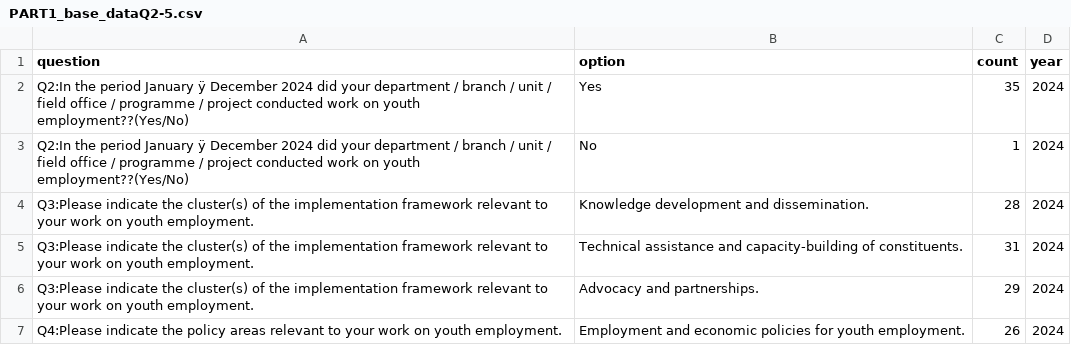
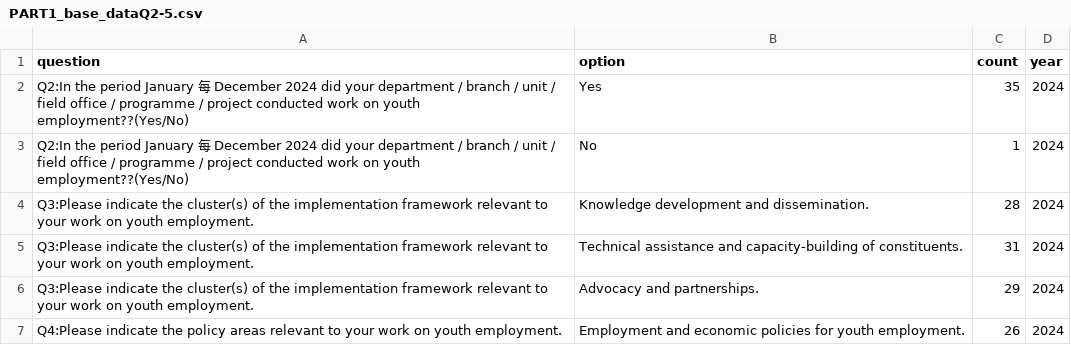
Before and after one commit to emplabyouth/emplabyeap, a CSV file: orignaldata/PART1_base_dataQ2-5.csv, drawn as a sheet; only a part is shown; the diff covers the shown part only.

```diff
--- a/orignaldata/PART1_base_dataQ2-5.csv
+++ b/orignaldata/PART1_base_dataQ2-5.csv
@@ -1,4 +1,4 @@
 question,option,count,year
-Q2:In the period January ÿ December 2024 did your department / branch / unit / field office / programme / project conducted work on youth employment??(Yes/No),Yes,35,2024
-Q2:In the period January ÿ December 2024 did your department / branch / unit / field office / programme / project conducted work on youth employment??(Yes/No),No,1,2024
+Q2:In the period January 每 December 2024 did your department / branch / unit / field office / programme / project conducted work on youth employment??(Yes/No),Yes,35,2024
+Q2:In the period January 每 December 2024 did your department / branch / unit / field office / programme / project conducted work on youth employment??(Yes/No),No,1,2024
 Q3:Please indicate the cluster(s) of the implementation framework relevant to your work on youth employment. ,Knowledge development and dissemination.,28,2024
```
Also changed, not shown: 7 edited cells elsewhere in this file, orignaldata/PART2_base_dataQ3.csv, orignaldata/PART2_base_dataQ4.csv, 12 other files.
